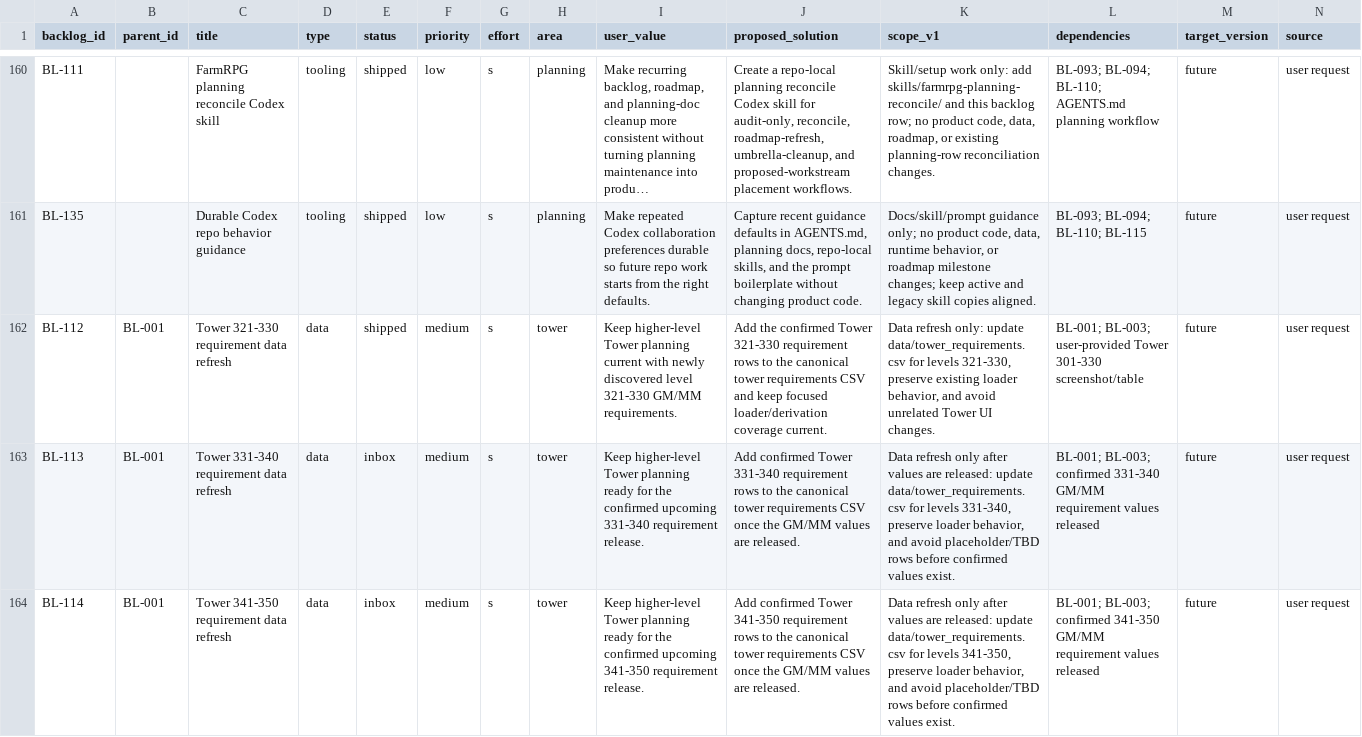
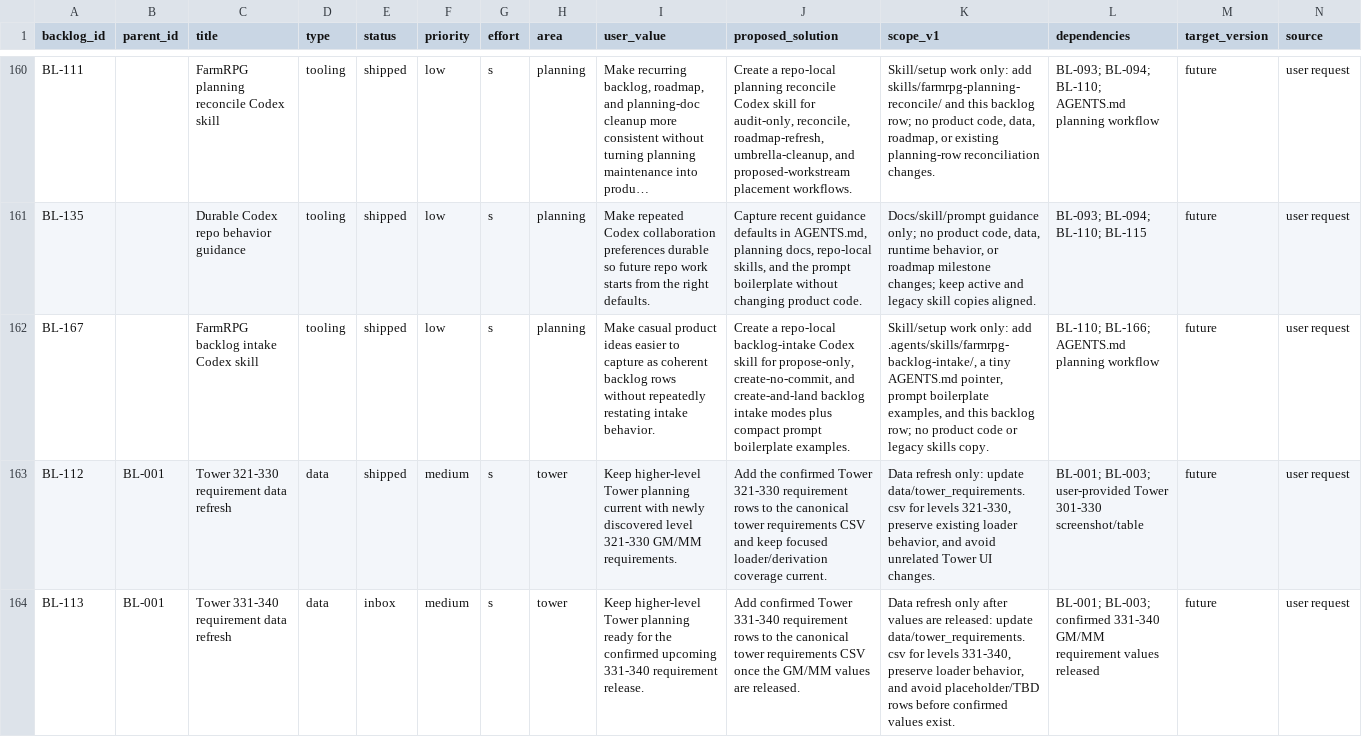
Before and after one commit to missvin/farmrpg-tools, a CSV file: planning/backlog.csv, drawn as a sheet; only a part is shown, gaps mark what is left out; the shorter side is filled out with more unchanged rows; long unchanged cells end in …; rows hold the shown columns only; the diff names each change by its address in the sheet, - before the commit and + after, or states it on an @@ line.

Commit message:
chore(planning): add backlog intake skill

```diff
--- a/planning/backlog.csv
+++ b/planning/backlog.csv
+row 162: BL-167 |  | FarmRPG backlog intake Codex skill | tooling | shipped | low | s | planning | Make casual product ideas easier to capture as coherent backlog rows without repeatedly restating intake behavior. | Create a repo-local backlog-intake Codex skill for propose-only, create-no-commit, and create-and-land backlog intake modes plus compact prompt boilerplate examples. | Skill/setup work only: add .agents/skills/farmrpg-backlog-intake/, a tiny AGENTS.md pointer, prompt boilerplate examples, and this backlog row; no product code or legacy skills copy. | BL-110; BL-166; AGENTS.md planning workflow | future | user request
```
Also changed, not shown: 4 other files.
